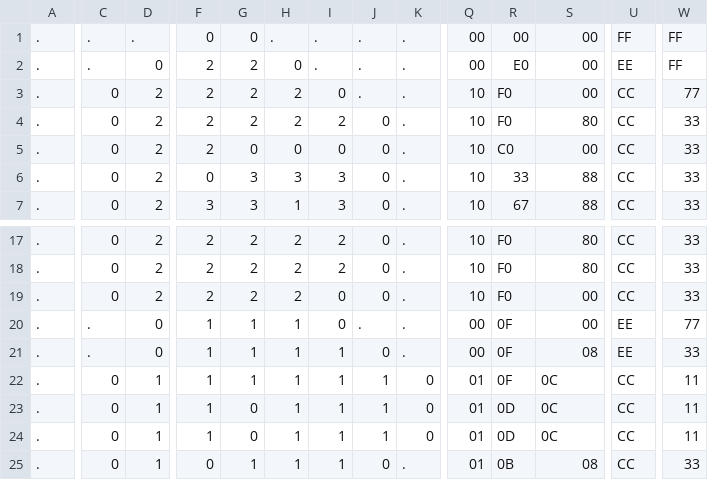
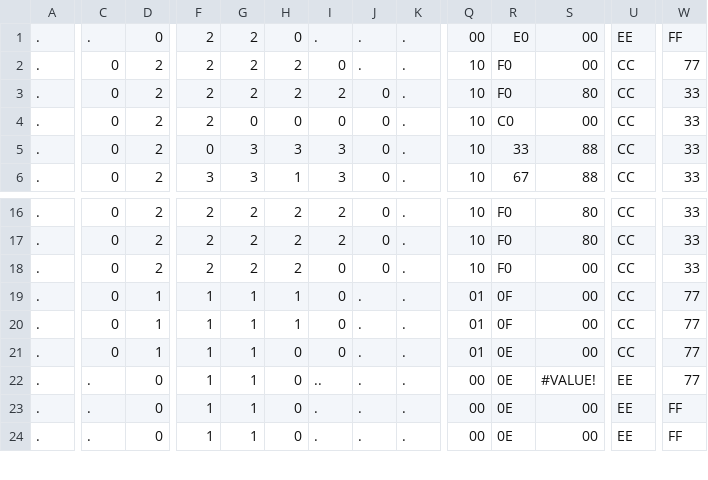
Before and after one commit to appmancer/porthole, a CSV file: sprites/Chell Idle - Reference.csv (was sprites/Chell Jump - Reference.csv), drawn as a sheet; only a part is shown, gaps mark what is left out; removed rows and columns are numbered as before the commit, all else as after; rows hold the shown columns only; the diff covers the shown part only; the diff names each change by its address in the sheet, - before the commit and + after, or states it on an @@ line.

```diff
--- a/sprites/Chell Jump - Reference.csv
+++ b/sprites/Chell Idle - Reference.csv
-row 1: . | . | . | 0 | 0 | . | . | . | . | 00 | 00 | 00 | FF | FF
-C19:C20: .
+C19:C20: 0
-D19:D20: 0
+D19:D20: 1
-Q19:Q20: 00
+Q19:Q20: 01
-U19:U20: EE
+U19:U20: CC
-I20:I21: 1
+I20:I21: 0
-J20: 0
+J20: .
-S20: 08
+S20: 00
-W20: 33
+W20: 77
-H21:H24: 1
+H21:H24: 0
-J21:J23: 1
+J21:J23: .
-K21:K23: 0
+K21:K23: .
-R21: 0F
+R21: 0E
-S21: 0C
+S21: 00
-W21:W22: 11
+W21:W22: 77
-C22:C24: 0
+C22:C24: .
-D22:D24: 1
+D22:D24: 0
-G22:G23: 0
+G22:G23: 1
-I22: 1
+I22: ..
-Q22:Q24: 01
+Q22:Q24: 00
-R22:R23: 0D
+R22:R23: 0E
-S22: 0C
+S22: #VALUE!
-U22:U24: CC
+U22:U24: EE
-I23:I24: 1
+I23:I24: .
-S23: 0C
+S23: 00
-W23: 11
+W23: FF
-F24: 0
+F24: 1
-J24: 0
+J24: .
-R24: 0B
+R24: 0E
-S24: 08
+S24: 00
-W24: 33
+W24: FF
```
Also changed, not shown: 1 added row and 57 edited cells elsewhere in this file, sprites/Chell Run Right - Frame 1.csv, sprites/Chell Run Right - Frame 2.csv, 12 other files.
